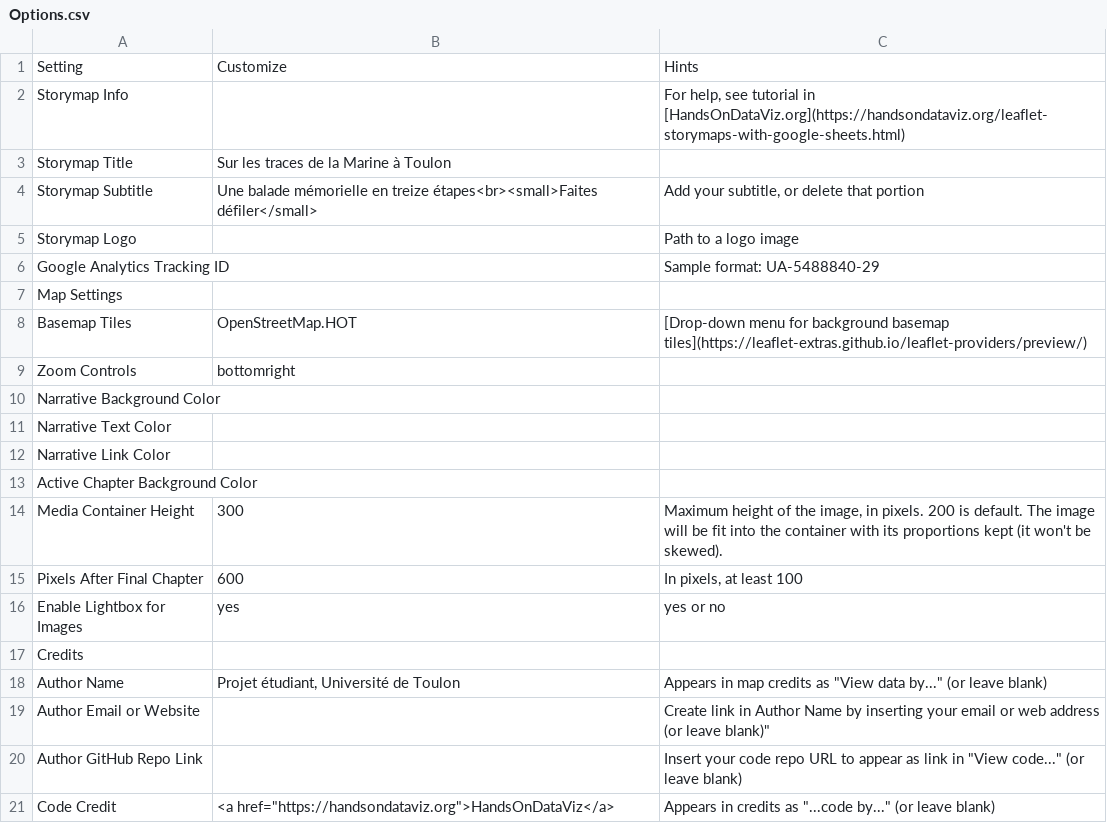
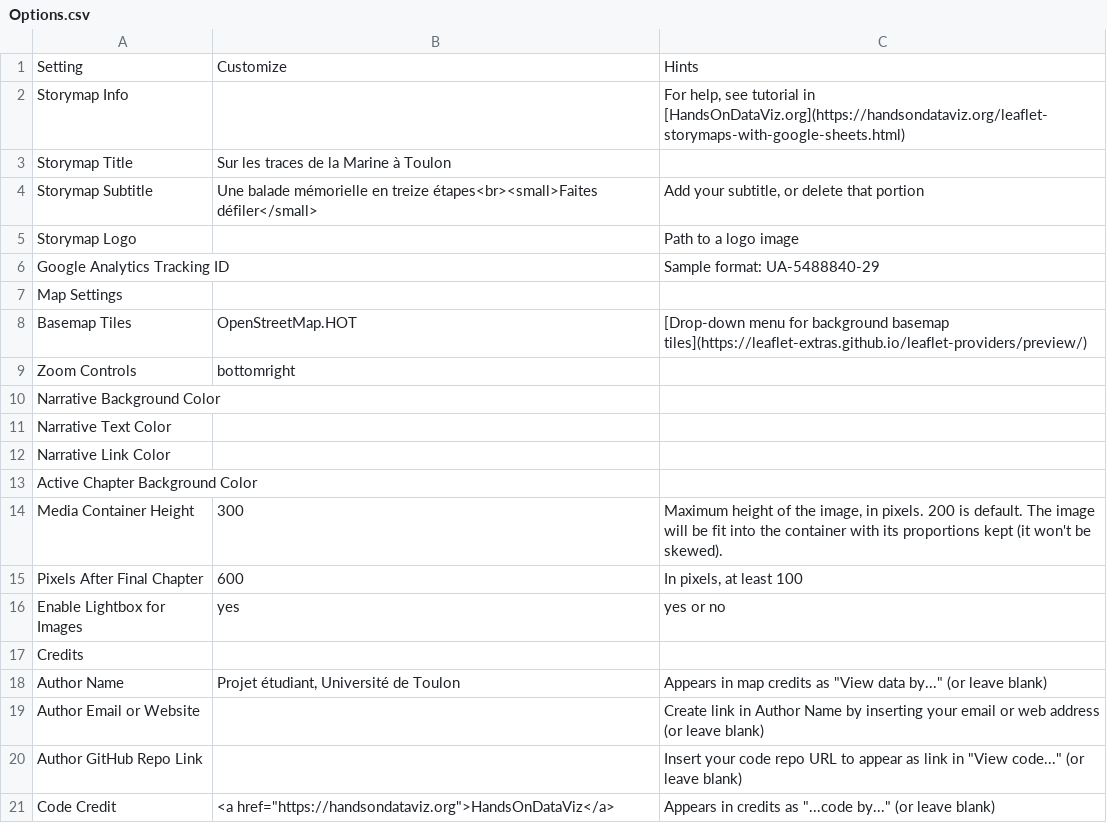
Before and after one commit to jadeledva-collab/memorial-toulon, a CSV file: csv/Options.csv, drawn as a sheet.

Commit message:
Restore Options.csv with original content

```diff
--- a/csv/Options.csv
+++ b/csv/Options.csv
@@ -18,3 +18,3 @@ Credits,,
 Author Name,"Projet étudiant, Université de Toulon","Appears in map credits as ""View data by..."" (or leave blank)"
-Author Email or Website,,Create link in Author Name by inserting your email or web address (or leave blank)"
+Author Email or Website,,Create link in Author Name by inserting your email or web address (or leave blank)
 Author GitHub Repo Link,,"Insert your code repo URL to appear as link in ""View code..."" (or leave blank)"
```
